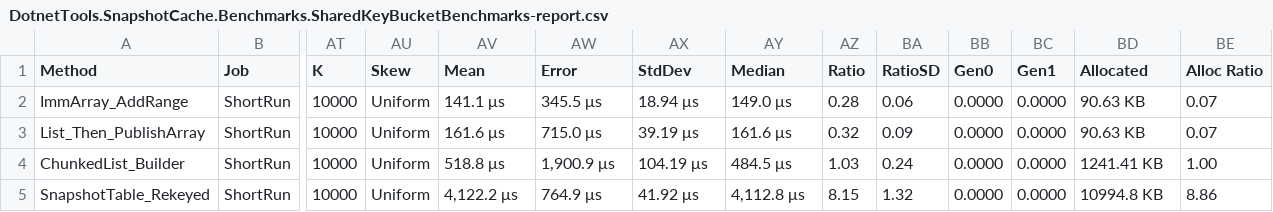
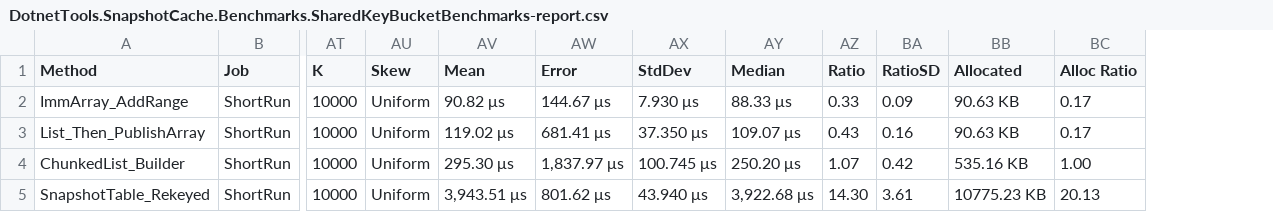
Before and after one commit to danieljoppi/dotnet-tools, a CSV file: benchmarks/results/raw/DotnetTools.SnapshotCache.Benchmarks.SharedKeyBucketBenchmarks-report.csv, drawn as a sheet; only a part is shown, gaps mark what is left out; removed rows and columns are numbered as before the commit, all else as after; the diff covers the shown part only; the diff names each change by its address in the sheet, - before the commit and + after, or states it on an @@ line.

```diff
--- a/benchmarks/results/raw/DotnetTools.SnapshotCache.Benchmarks.SharedKeyBucketBenchmarks-report.csv
+++ b/benchmarks/results/raw/DotnetTools.SnapshotCache.Benchmarks.SharedKeyBucketBenchmarks-report.csv
-column BB (Gen0), rows 2-5: all 0.0000
-column BC (Gen1), rows 2-5: all 0.0000
-AV2 (Mean): 141.1 μs
+AV2 (Mean): 90.82 μs
-AW2 (Error): 345.5 μs
+AW2 (Error): 144.67 μs
-AX2 (StdDev): 18.94 μs
+AX2 (StdDev): 7.930 μs
-AY2 (Median): 149.0 μs
+AY2 (Median): 88.33 μs
-AZ2 (Ratio): 0.28
+AZ2 (Ratio): 0.33
-BA2 (RatioSD): 0.06
+BA2 (RatioSD): 0.09
-BC2:BC3 (Alloc Ratio): 0.07
+BC2:BC3 (Alloc Ratio): 0.17
-AV3 (Mean): 161.6 μs
+AV3 (Mean): 119.02 μs
-AW3 (Error): 715.0 μs
+AW3 (Error): 681.41 μs
-AX3 (StdDev): 39.19 μs
+AX3 (StdDev): 37.350 μs
-AY3 (Median): 161.6 μs
+AY3 (Median): 109.07 μs
-AZ3 (Ratio): 0.32
+AZ3 (Ratio): 0.43
-BA3 (RatioSD): 0.09
+BA3 (RatioSD): 0.16
-AV4 (Mean): 518.8 μs
+AV4 (Mean): 295.30 μs
-AW4 (Error): 1,900.9 μs
+AW4 (Error): 1,837.97 μs
-AX4 (StdDev): 104.19 μs
+AX4 (StdDev): 100.745 μs
-AY4 (Median): 484.5 μs
+AY4 (Median): 250.20 μs
-AZ4 (Ratio): 1.03
+AZ4 (Ratio): 1.07
-BA4 (RatioSD): 0.24
+BA4 (RatioSD): 0.42
-BB4 (Allocated): 1241.41 KB
+BB4 (Allocated): 535.16 KB
-AV5 (Mean): 4,122.2 μs
+AV5 (Mean): 3,943.51 μs
-AW5 (Error): 764.9 μs
+AW5 (Error): 801.62 μs
-AX5 (StdDev): 41.92 μs
+AX5 (StdDev): 43.940 μs
-AY5 (Median): 4,112.8 μs
+AY5 (Median): 3,922.68 μs
-AZ5 (Ratio): 8.15
+AZ5 (Ratio): 14.30
-BA5 (RatioSD): 1.32
+BA5 (RatioSD): 3.61
-BB5 (Allocated): 10994.8 KB
+BB5 (Allocated): 10775.23 KB
-BC5 (Alloc Ratio): 8.86
+BC5 (Alloc Ratio): 20.13
```
Also changed, not shown: 87 edited cells elsewhere in this file, benchmarks/results/raw/DotnetTools.SnapshotCache.Benchmarks.BucketReadBenchmarks-report.csv, benchmarks/results/raw/DotnetTools.SnapshotCache.Benchmarks.LargeRefreshBenchmarks-report.csv, 12 other files.
